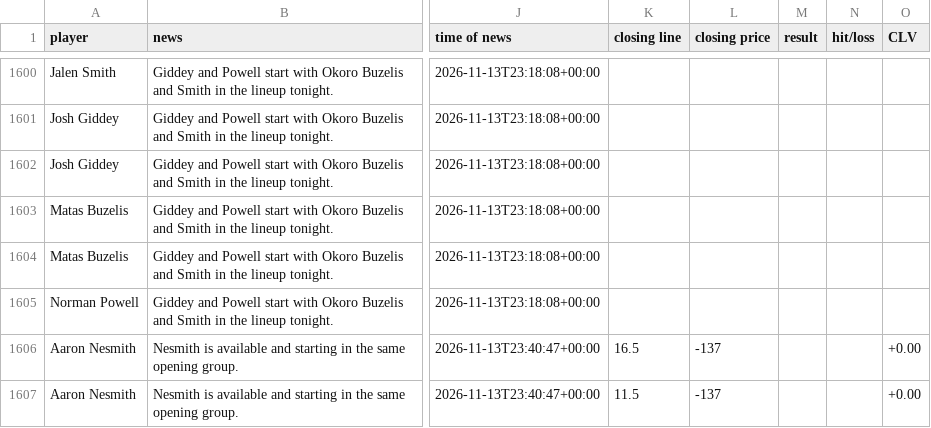
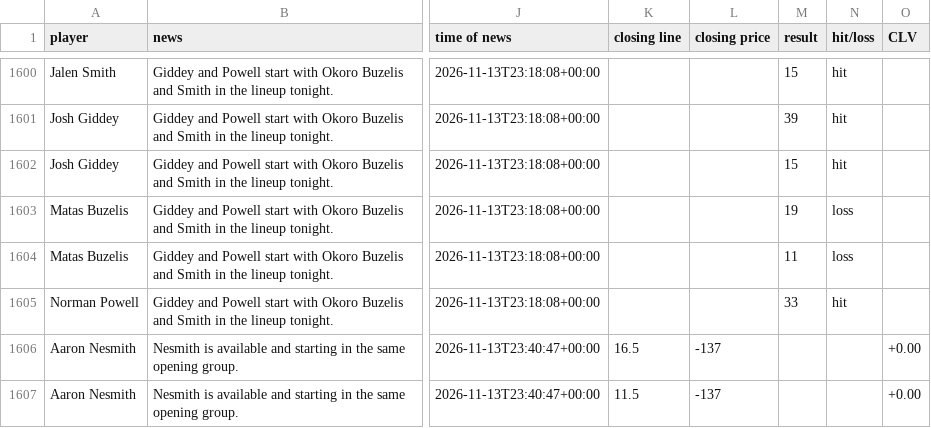
Before and after one commit to jriordan55/nba-news-scanner, a CSV file: data/clv.csv, drawn as a sheet; only a part is shown, gaps mark what is left out; the diff covers the shown part only; the diff names each change by its address in the sheet, - before the commit and + after, or states it on an @@ line.

```diff
--- a/data/clv.csv
+++ b/data/clv.csv
-M1600 (result): (empty)
+M1600 (result): 15
-N1600:N1602 (hit/loss): (empty)
+N1600:N1602 (hit/loss): hit
-M1601 (result): (empty)
+M1601 (result): 39
-M1602 (result): (empty)
+M1602 (result): 15
-M1603 (result): (empty)
+M1603 (result): 19
-N1603:N1604 (hit/loss): (empty)
+N1603:N1604 (hit/loss): loss
-M1604 (result): (empty)
+M1604 (result): 11
-M1605 (result): (empty)
+M1605 (result): 33
-N1605 (hit/loss): (empty)
+N1605 (hit/loss): hit
```
Also changed, not shown: 36 edited cells elsewhere in this file, 1 other file.
